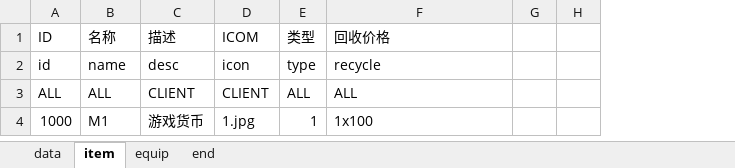
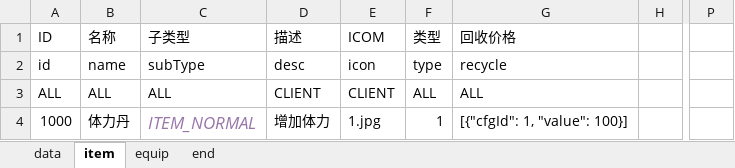
Before and after one commit to qiunet/DuoDuoTemplate, an Excel workbook: .cfg/resource/资源_resource.xlsx, sheet item, drawn as a sheet; only a part is shown, gaps mark what is left out; values as stored, in another font and other column widths than the file's, no borders; removed rows and columns are numbered as before the commit, all else as after; the diff names each change by its address in the sheet, - before the commit and + after, or states it on an @@ line.

```diff
--- a/.cfg/resource/资源_resource.xlsx (sheet item)
+++ b/.cfg/resource/资源_resource.xlsx (sheet item)
+column C (子类型), rows 2-4: subType | ALL | ITEM_NORMAL
-column G, empty
+column P, empty
-B4 (名称): M1
+B4 (名称): 体力丹
-D4 (描述): 游戏货币
+D4 (描述): 增加体力
-G4 (回收价格): 1x100
+G4 (回收价格): [{"cfgId": 1, "value": 100}]
```
Also changed, not shown: sheet equip, sheet data, 28 other files.
